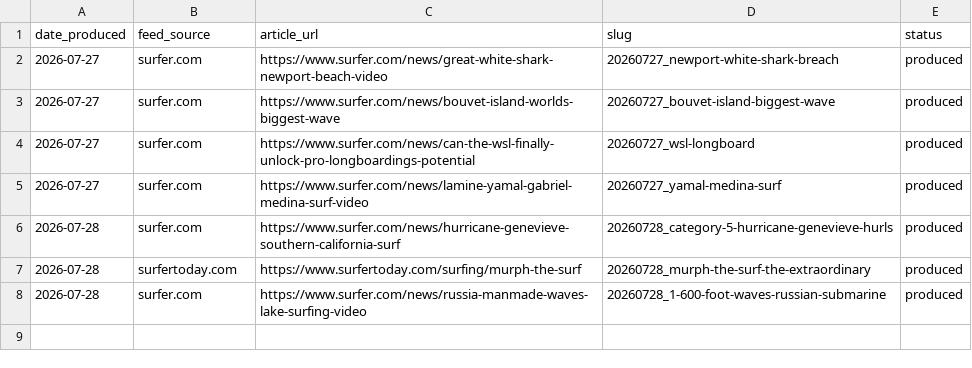
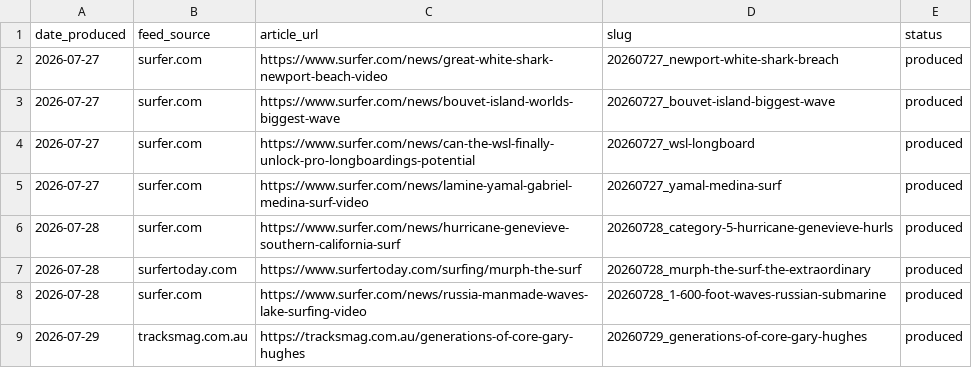
Before and after one commit to myoungah-kim/cardnews-surfing-magazine, a CSV file: output/cards/_processed_articles.csv, drawn as a sheet.

```diff
--- a/output/cards/_processed_articles.csv
+++ b/output/cards/_processed_articles.csv
@@ -8 +8,2 @@ date_produced,feed_source,article_url,slug,status
 2026-07-28,surfer.com,https://www.surfer.com/news/russia-manmade-waves-lake-surfing-video,20260728_1-600-foot-waves-russian-submarine,produced
+2026-07-29,tracksmag.com.au,https://tracksmag.com.au/generations-of-core-gary-hughes,20260729_generations-of-core-gary-hughes,produced
```
Also changed, not shown: 1 other file.
